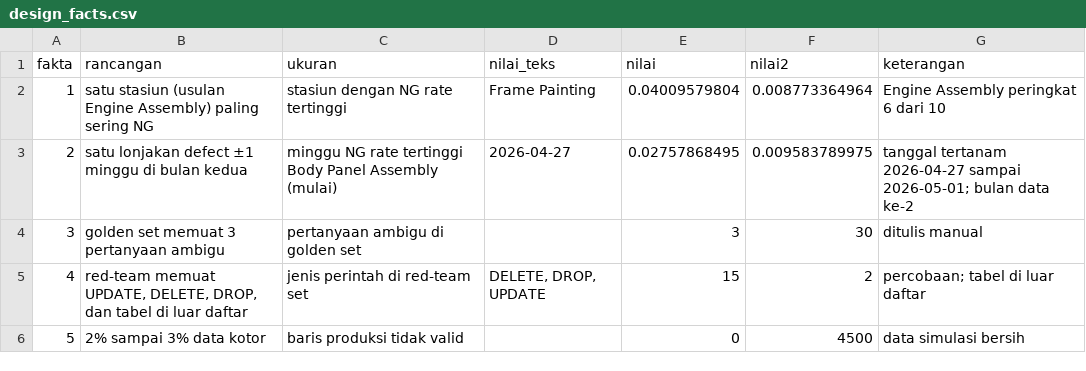
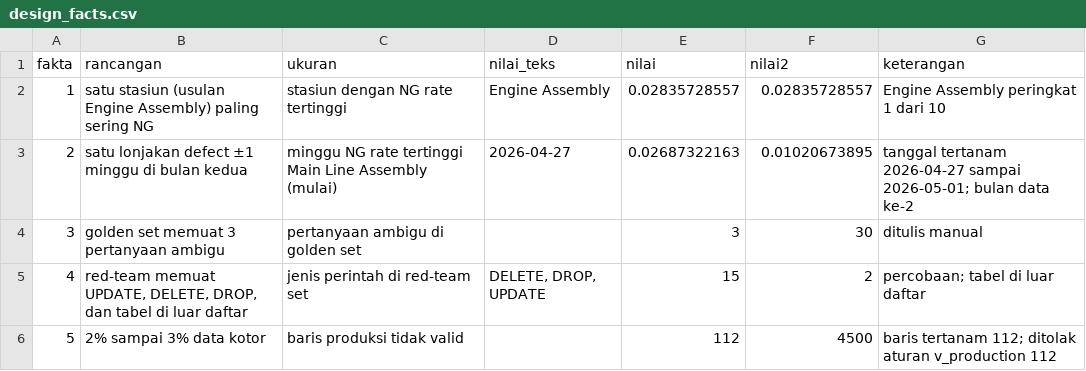
Before and after one commit to bagusbernadi/Project-21-NL-to-SQL-Analytics-Assistant, a CSV file: project/results/2-analysis/design_facts.csv, drawn as a sheet.

```diff
--- a/project/results/2-analysis/design_facts.csv
+++ b/project/results/2-analysis/design_facts.csv
@@ -1,6 +1,6 @@
 fakta,rancangan,ukuran,nilai_teks,nilai,nilai2,keterangan
-1,satu stasiun (usulan Engine Assembly) paling sering NG,stasiun dengan NG rate tertinggi,Frame Painting,0.04009579804,0.008773364964,Engine Assembly peringkat 6 dari 10
-2,satu lonjakan defect ±1 minggu di bulan kedua,minggu NG rate tertinggi Body Panel Assembly (mulai),2026-04-27,0.02757868495,0.009583789975,tanggal tertanam 2026-04-27 sampai 2026-05-01; bulan data ke-2
+1,satu stasiun (usulan Engine Assembly) paling sering NG,stasiun dengan NG rate tertinggi,Engine Assembly,0.02835728557,0.02835728557,Engine Assembly peringkat 1 dari 10
+2,satu lonjakan defect ±1 minggu di bulan kedua,minggu NG rate tertinggi Main Line Assembly (mulai),2026-04-27,0.02687322163,0.01020673895,tanggal tertanam 2026-04-27 sampai 2026-05-01; bulan data ke-2
 3,golden set memuat 3 pertanyaan ambigu,pertanyaan ambigu di golden set,,3,30,ditulis manual
 4,"red-team memuat UPDATE, DELETE, DROP, dan tabel di luar daftar",jenis perintah di red-team set,"DELETE, DROP, UPDATE",15,2,percobaan; tabel di luar daftar
-5,2% sampai 3% data kotor,baris produksi tidak valid,,0,4500,data simulasi bersih
+5,2% sampai 3% data kotor,baris produksi tidak valid,,112,4500,baris tertanam 112; ditolak aturan v_production 112
```
Also changed, not shown: project/docs/datacenter_fingerprint.csv, project/results/2-analysis/accuracy_language.csv, 34 other files.
